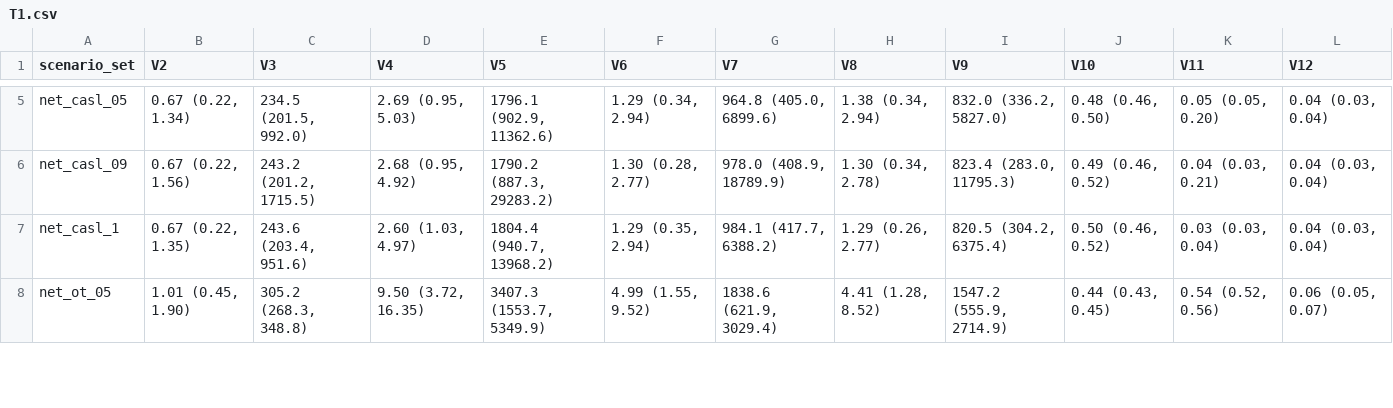
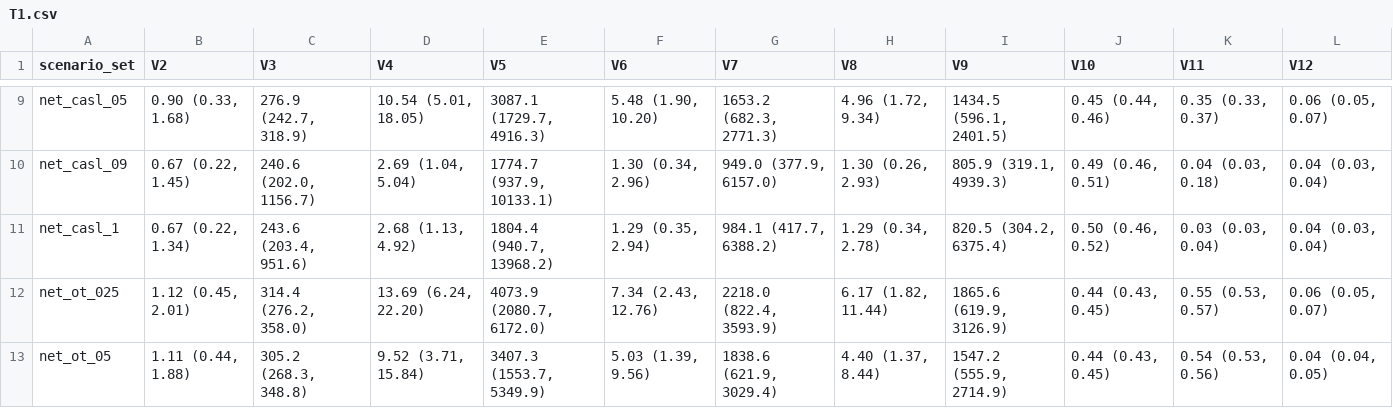
Before and after one commit to EpiModel/SexualDistancing, a CSV file: analysis/T1.csv, drawn as a sheet; only a part is shown, gaps mark what is left out; addresses are those after the commit; the diff covers the shown part only; the diff names each change by its address in the sheet, - before the commit and + after, or states it on an @@ line.

```diff
--- a/analysis/T1.csv
+++ b/analysis/T1.csv
-B9 (V2): 0.67 (0.22, 1.34)
+B9 (V2): 0.90 (0.33, 1.68)
-C9 (V3): 234.5 (201.5, 992.0)
+C9 (V3): 276.9 (242.7, 318.9)
-D9 (V4): 2.69 (0.95, 5.03)
+D9 (V4): 10.54 (5.01, 18.05)
-E9 (V5): 1796.1 (902.9, 11362.6)
+E9 (V5): 3087.1 (1729.7, 4916.3)
-F9 (V6): 1.29 (0.34, 2.94)
+F9 (V6): 5.48 (1.90, 10.20)
-G9 (V7): 964.8 (405.0, 6899.6)
+G9 (V7): 1653.2 (682.3, 2771.3)
-H9 (V8): 1.38 (0.34, 2.94)
+H9 (V8): 4.96 (1.72, 9.34)
-I9 (V9): 832.0 (336.2, 5827.0)
+I9 (V9): 1434.5 (596.1, 2401.5)
-J9 (V10): 0.48 (0.46, 0.50)
+J9 (V10): 0.45 (0.44, 0.46)
-K9 (V11): 0.05 (0.05, 0.20)
+K9 (V11): 0.35 (0.33, 0.37)
-L9 (V12): 0.04 (0.03, 0.04)
+L9 (V12): 0.06 (0.05, 0.07)
-B10 (V2): 0.67 (0.22, 1.56)
+B10 (V2): 0.67 (0.22, 1.45)
-C10 (V3): 243.2 (201.2, 1715.5)
+C10 (V3): 240.6 (202.0, 1156.7)
-D10 (V4): 2.68 (0.95, 4.92)
+D10 (V4): 2.69 (1.04, 5.04)
-E10 (V5): 1790.2 (887.3, 29283.2)
+E10 (V5): 1774.7 (937.9, 10133.1)
-F10 (V6): 1.30 (0.28, 2.77)
+F10 (V6): 1.30 (0.34, 2.96)
-G10 (V7): 978.0 (408.9, 18789.9)
+G10 (V7): 949.0 (377.9, 6157.0)
-H10 (V8): 1.30 (0.34, 2.78)
+H10 (V8): 1.30 (0.26, 2.93)
-I10 (V9): 823.4 (283.0, 11795.3)
+I10 (V9): 805.9 (319.1, 4939.3)
-J10 (V10): 0.49 (0.46, 0.52)
+J10 (V10): 0.49 (0.46, 0.51)
-K10 (V11): 0.04 (0.03, 0.21)
+K10 (V11): 0.04 (0.03, 0.18)
-B11 (V2): 0.67 (0.22, 1.35)
+B11 (V2): 0.67 (0.22, 1.34)
-D11 (V4): 2.60 (1.03, 4.97)
+D11 (V4): 2.68 (1.13, 4.92)
-H11 (V8): 1.29 (0.26, 2.77)
+H11 (V8): 1.29 (0.34, 2.78)
+row 12: net_ot_025 | 1.12 (0.45, 2.01) | 314.4 (276.2, 358.0) | 13.69 (6.24, 22.20) | 4073.9 (2080.7, 6172.0) | 7.34 (2.43, 12.76) | 2218.0 (822.4, 3593.9) | 6.17 (1.82, 11.44) | 1865.6 (619.9, 3126.9) | 0.44 (0.43, 0.45) | 0.55 (0.53, 0.57) | 0.06 (0.05, 0.07)
-B13 (V2): 1.01 (0.45, 1.90)
+B13 (V2): 1.11 (0.44, 1.88)
-D13 (V4): 9.50 (3.72, 16.35)
+D13 (V4): 9.52 (3.71, 15.84)
-F13 (V6): 4.99 (1.55, 9.52)
+F13 (V6): 5.03 (1.39, 9.56)
-H13 (V8): 4.41 (1.28, 8.52)
+H13 (V8): 4.40 (1.37, 8.44)
-K13 (V11): 0.54 (0.52, 0.56)
+K13 (V11): 0.54 (0.53, 0.56)
-L13 (V12): 0.06 (0.05, 0.07)
+L13 (V12): 0.04 (0.04, 0.05)
```
Also changed, not shown: 4 added rows and 35 edited cells elsewhere in this file, analysis/T2.csv, analysis/T3.csv, 2 other files.
